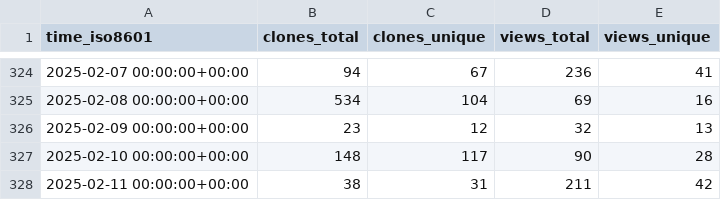
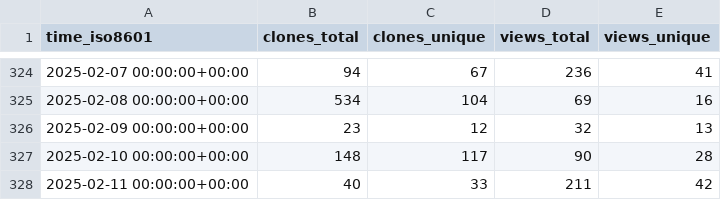
Before and after one commit to mgduda/MPAS-Model-stats, a CSV file: MPAS-Dev/MPAS-Model/ghrs-data/views_clones_aggregate.csv, drawn as a sheet; only a part is shown, gaps mark what is left out.

```diff
--- a/MPAS-Dev/MPAS-Model/ghrs-data/views_clones_aggregate.csv
+++ b/MPAS-Dev/MPAS-Model/ghrs-data/views_clones_aggregate.csv
@@ -327,2 +327,2 @@ time_iso8601,clones_total,clones_unique,views_total,views_unique
 2025-02-10 00:00:00+00:00,148,117,90,28
-2025-02-11 00:00:00+00:00,38,31,211,42
+2025-02-11 00:00:00+00:00,40,33,211,42
```
Also changed, not shown: 1 other file.
